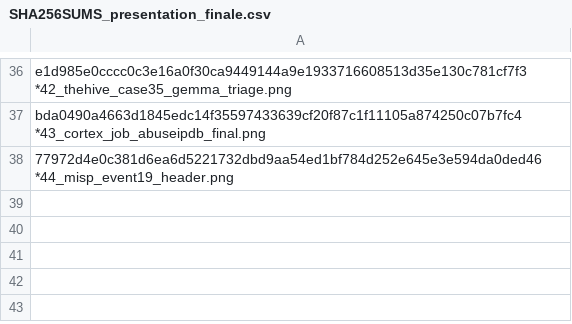
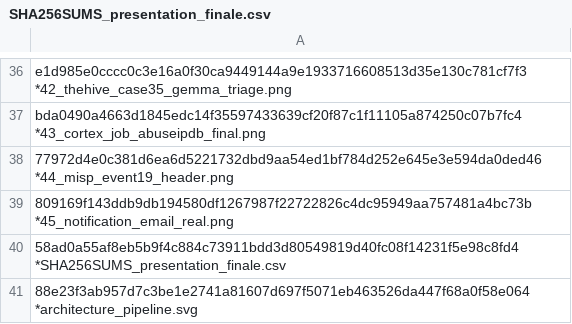
Before and after one commit to omarbabba779xx/PFA-SOC-IA, a CSV file: docs/evidence/final/PFA-FINAL-20260718-214637/presentation_finale/SHA256SUMS_presentation_finale.csv, drawn as a sheet; only a part is shown, gaps mark what is left out; the diff names each change by its address in the sheet, - before the commit and + after, or states it on an @@ line.

Commit message:
README: full professional rewrite as Aegis-SOC-IA, real notification evidence
- Complete README restructure: badges, TOC, overview, architecture diagram,
  tech stack, 7-step pipeline walkthrough, MITRE coverage, evaluation
  results, security hygiene, engineering fixes, evidence integrity,
  getting-started, CI, roadmap and project history.
- Pipeline walkthrough now uses only the 2026-07-24 final-run screenshots
  (40-45), replacing references to the superseded 2026-07-23 set.
- New architecture_pipeline.svg: clean, versionable 7-stage diagram with
  guard checks and severity-routing branches.
- New 45_notification_email_real.png: real Gmail SMTP notification
  received for this run, closing the evidence loop from detection to
  human notification.
- Regenerated SHA256SUMS_presentation_finale.csv.

```diff
--- a/docs/evidence/final/PFA-FINAL-20260718-214637/presentation_finale/SHA256SUMS_presentation_finale.csv
+++ b/docs/evidence/final/PFA-FINAL-20260718-214637/presentation_finale/SHA256SUMS_presentation_finale.csv
+row 39: 809169f143ddb9db194580df1267987f22722826c4dc95949aa757481a4bc73b *45_notification_email_real.png
+row 40: 58ad0a55af8eb5b9f4c884c73911bdd3d80549819d40fc08f14231f5e98c8fd4 *SHA256SUMS_presentation_finale.csv
+row 41: 88e23f3ab957d7c3be1e2741a81607d697f5071eb463526da447f68a0f58e064 *architecture_pipeline.svg
```
Also changed, not shown: 3 other files.
